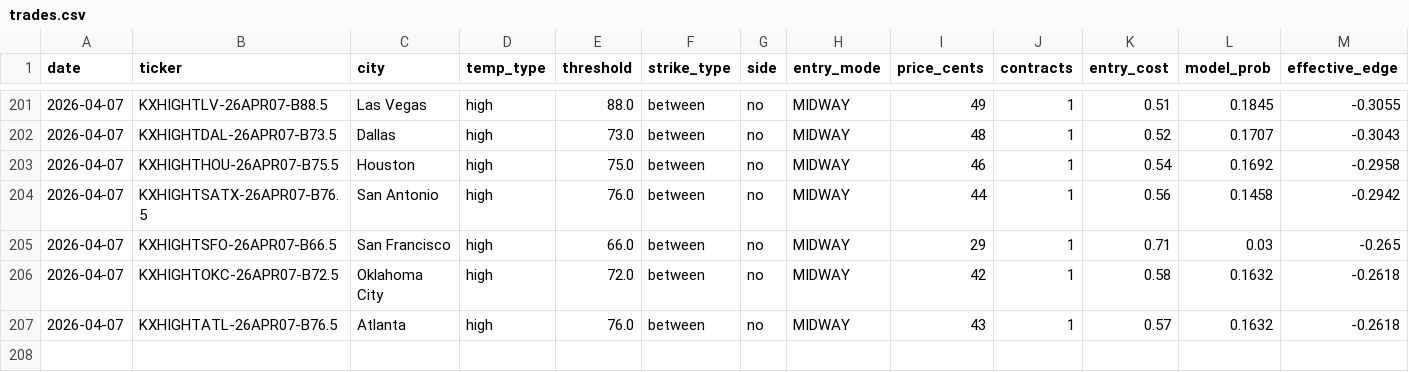
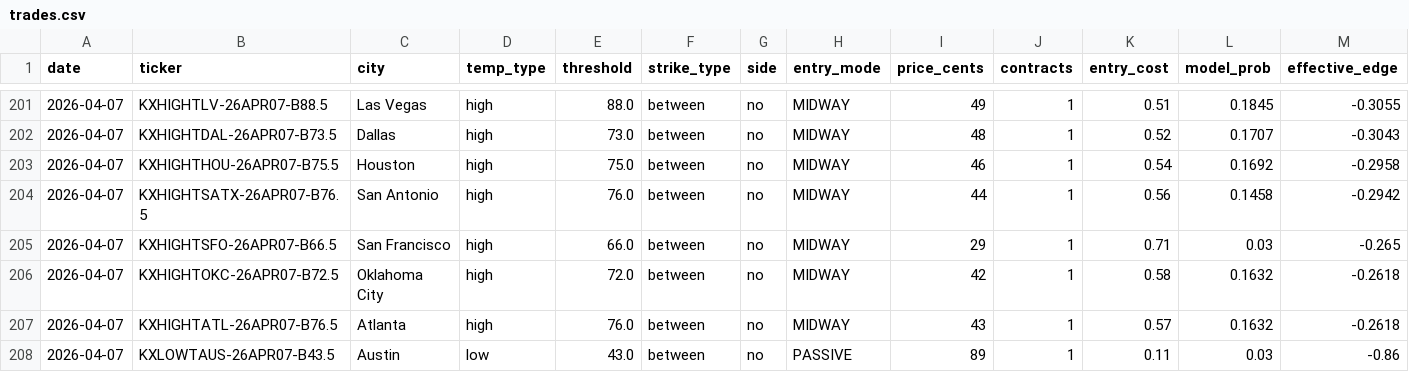
Before and after one commit to alexgarrison2/KalshiBotClaude, a CSV file: data/trades.csv, drawn as a sheet; only a part is shown, gaps mark what is left out; rows hold the shown columns only; the diff names each change by its address in the sheet, - before the commit and + after, or states it on an @@ line.

Commit message:
auto: trade log update

```diff
--- a/data/trades.csv
+++ b/data/trades.csv
+row 208: 2026-04-07 | KXLOWTAUS-26APR07-B43.5 | Austin | low | 43.0 | between | no | PASSIVE | 89 | 1 | 0.11 | 0.03 | -0.86
```
